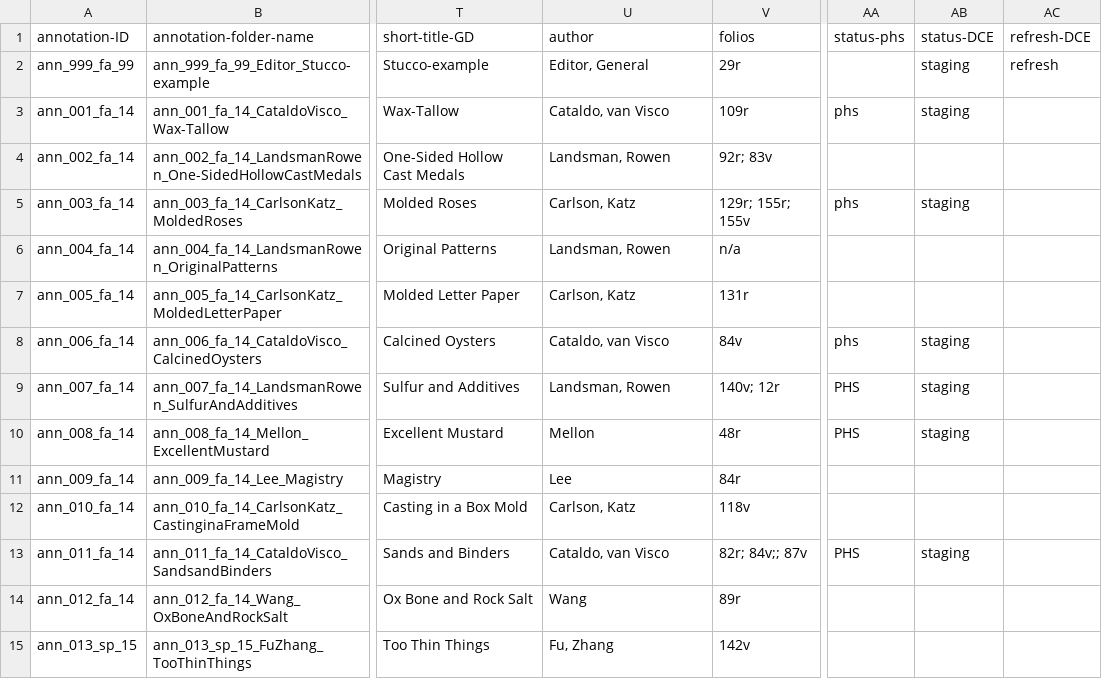
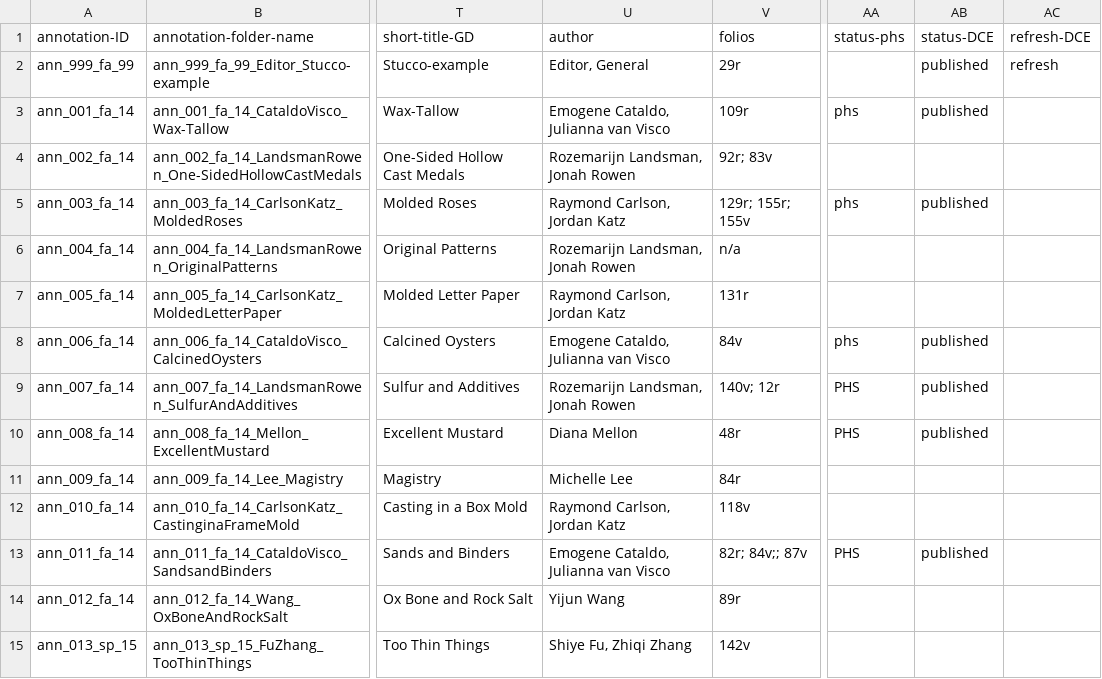
Before and after one commit to cu-mkp/m-k-manuscript-data, a CSV file: metadata/annotation-metadata.csv, drawn as a sheet; only a part is shown, gaps mark what is left out; the diff covers the shown part only; the diff names each change by its address in the sheet, - before the commit and + after, or states it on an @@ line.

Commit message:
Add files via upload

```diff
--- a/metadata/annotation-metadata.csv
+++ b/metadata/annotation-metadata.csv
-AB2:AB3 (status-DCE): staging
+AB2:AB3 (status-DCE): published
-U3 (author): Cataldo, van Visco
+U3 (author): Emogene Cataldo, Julianna van Visco
-U4 (author): Landsman, Rowen
+U4 (author): Rozemarijn Landsman, Jonah Rowen
-U5 (author): Carlson, Katz
+U5 (author): Raymond Carlson, Jordan Katz
-AB5 (status-DCE): staging
+AB5 (status-DCE): published
-U6 (author): Landsman, Rowen
+U6 (author): Rozemarijn Landsman, Jonah Rowen
-U7 (author): Carlson, Katz
+U7 (author): Raymond Carlson, Jordan Katz
-U8 (author): Cataldo, van Visco
+U8 (author): Emogene Cataldo, Julianna van Visco
-AB8:AB10 (status-DCE): staging
+AB8:AB10 (status-DCE): published
-U9 (author): Landsman, Rowen
+U9 (author): Rozemarijn Landsman, Jonah Rowen
-U10 (author): Mellon
+U10 (author): Diana Mellon
-U11 (author): Lee
+U11 (author): Michelle Lee
-U12 (author): Carlson, Katz
+U12 (author): Raymond Carlson, Jordan Katz
-U13 (author): Cataldo, van Visco
+U13 (author): Emogene Cataldo, Julianna van Visco
-AB13 (status-DCE): staging
+AB13 (status-DCE): published
-U14 (author): Wang
+U14 (author): Yijun Wang
-U15 (author): Fu, Zhang
+U15 (author): Shiye Fu, Zhiqi Zhang
```
Also changed, not shown: 124 edited cells elsewhere in this file.
